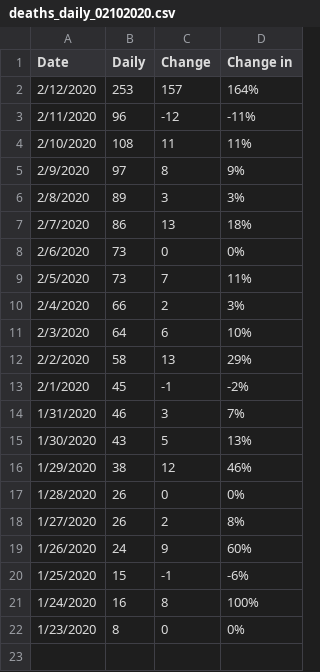
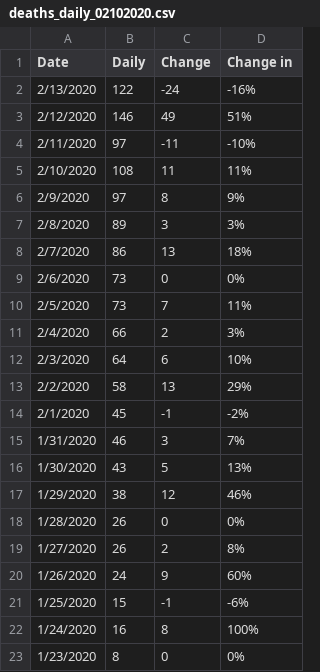
Before and after one commit to loankimrobinson/coronavirus, a CSV file: deaths_daily_02102020.csv, drawn as a sheet.

```diff
--- a/deaths_daily_02102020.csv
+++ b/deaths_daily_02102020.csv
@@ -1,4 +1,5 @@
 Date,Daily,Change,Change in
-2/12/2020,253,157,164%
-2/11/2020,96,-12,-11%
+2/13/2020,122,-24,-16%
+2/12/2020,146,49,51%
+2/11/2020,97,-11,-10%
 2/10/2020,108,11,11%
```
Also changed, not shown: cases_02102020_v1.csv, cases_daily_02102020.csv, 3 other files.
